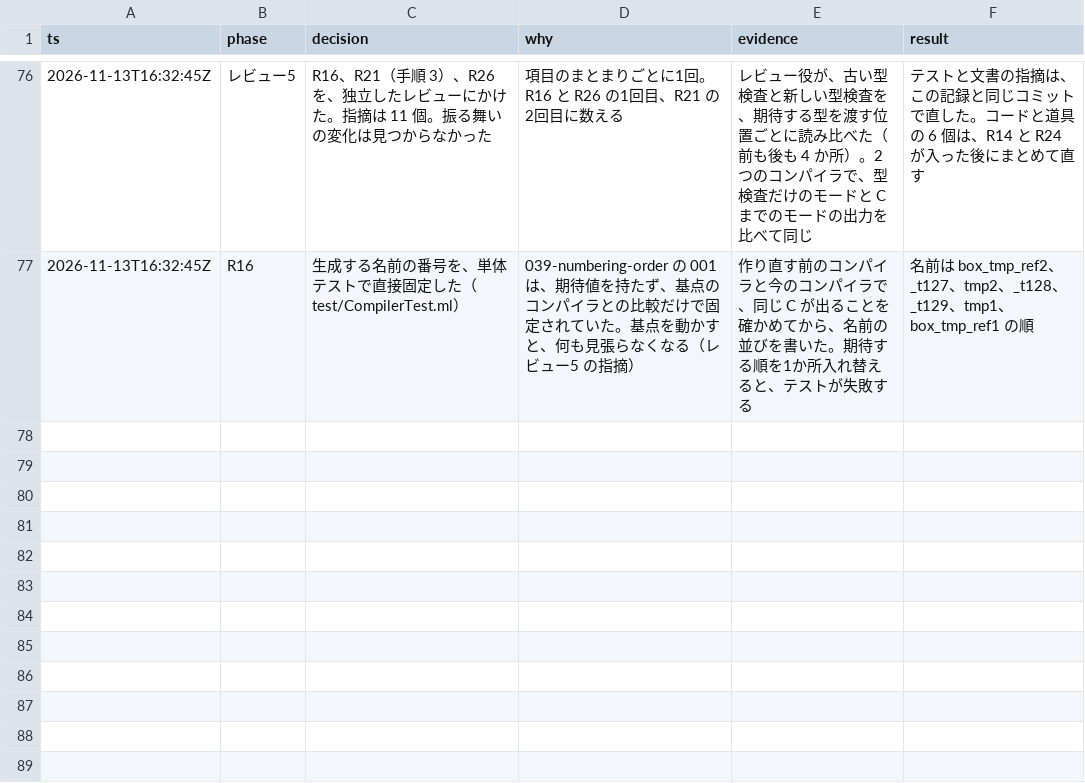
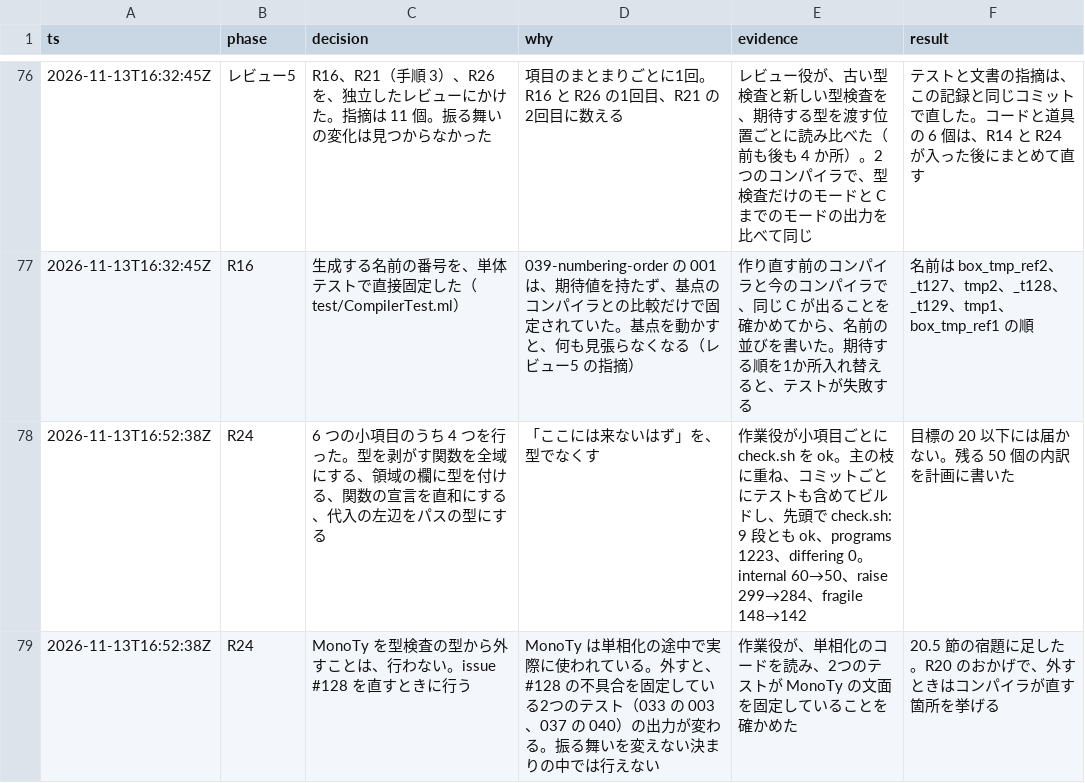
Before and after one commit to seiei-sogen/zustral, a TSV file: docs/refactoring-log.tsv, drawn as a sheet; only a part is shown, gaps mark what is left out.

```diff
--- a/docs/refactoring-log.tsv
+++ b/docs/refactoring-log.tsv
@@ -77 +77,3 @@ ts	phase	decision	why	evidence	result
 2026-11-13T16:32:45Z	R16	生成する名前の番号を、単体テストで直接固定した（test/CompilerTest.ml）	039-numbering-order の 001 は、期待値を持たず、基点のコンパイラとの比較だけで固定されていた。基点を動かすと、何も見張らなくなる（レビュー5 の指摘）	作り直す前のコンパイラと今のコンパイラで、同じ C が出ることを確かめてから、名前の並びを書いた。期待する順を1か所入れ替えると、テストが失敗する	名前は box_tmp_ref2、_t127、tmp2、_t128、_t129、tmp1、box_tmp_ref1 の順
+2026-11-13T16:52:38Z	R24	6 つの小項目のうち 4 つを行った。型を剥がす関数を全域にする、領域の欄に型を付ける、関数の宣言を直和にする、代入の左辺をパスの型にする	「ここには来ないはず」を、型でなくす	作業役が小項目ごとに check.sh を ok。主の枝に重ね、コミットごとにテストも含めてビルドし、先頭で check.sh: 9 段とも ok、programs 1223、differing 0。internal 60→50、raise 299→284、fragile 148→142	目標の 20 以下には届かない。残る 50 個の内訳を計画に書いた
+2026-11-13T16:52:38Z	R24	MonoTy を型検査の型から外すことは、行わない。issue #128 を直すときに行う	MonoTy は単相化の途中で実際に使われている。外すと、#128 の不具合を固定している2つのテスト（033 の 003、037 の 040）の出力が変わる。振る舞いを変えない決まりの中では行えない	作業役が、単相化のコードを読み、2つのテストが MonoTy の文面を固定していることを確かめた	20.5 節の宿題に足した。R20 のおかげで、外すときはコンパイラが直す箇所を挙げる
```
Also changed, not shown: 1 other file.
